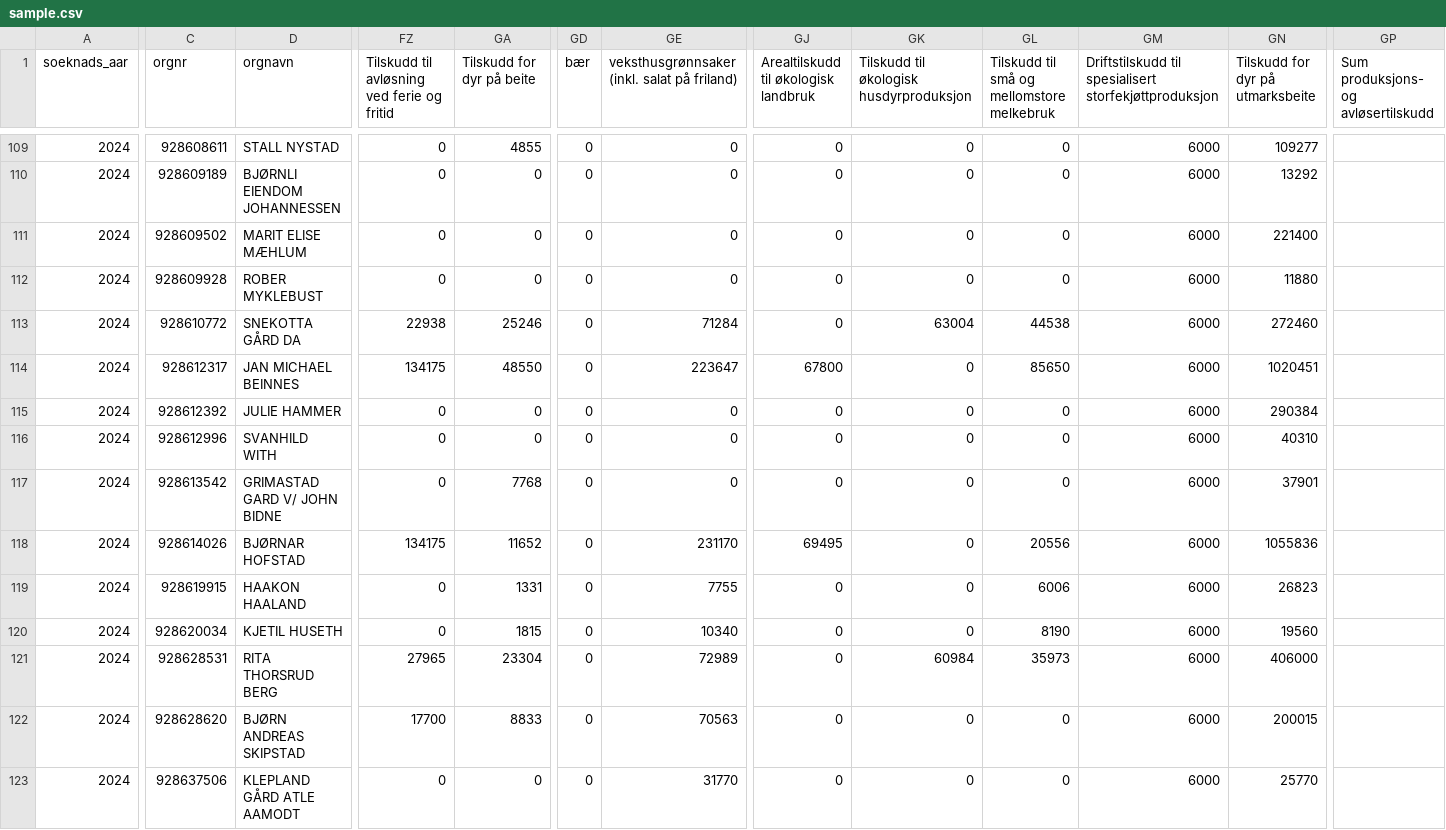
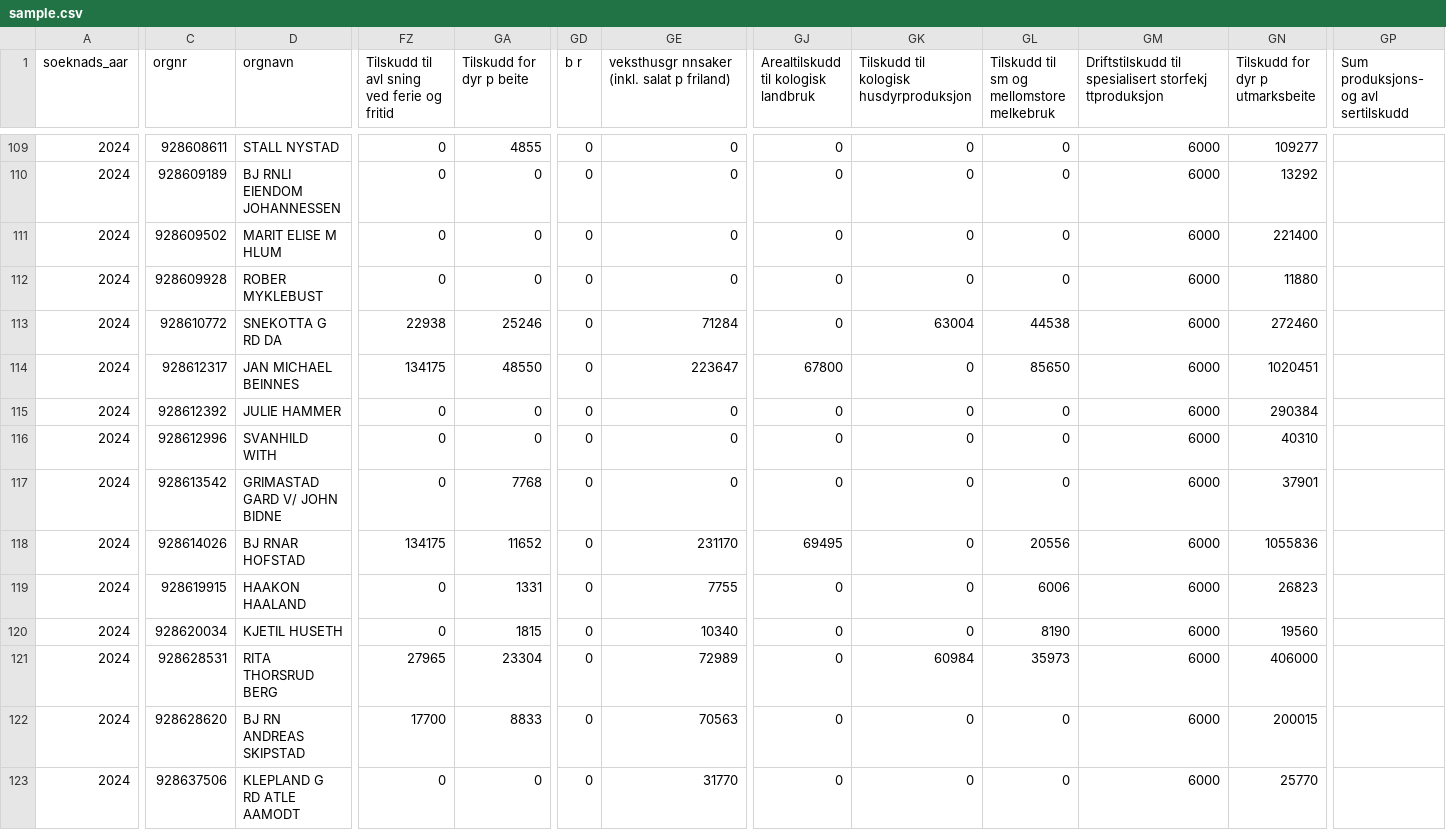
Before and after one commit to LandbruksdirektoratetGIT/opendata, a CSV file: datasets/produksjon-og-avlosertilskudd/2024/sample.csv, drawn as a sheet; only a part is shown, gaps mark what is left out; the diff covers the shown part only; the diff names each change by its address in the sheet, - before the commit and + after, or states it on an @@ line.

```diff
--- a/datasets/produksjon-og-avlosertilskudd/2024/sample.csv
+++ b/datasets/produksjon-og-avlosertilskudd/2024/sample.csv
-FZ1: Tilskudd til avløsning ved ferie og fritid
+FZ1: Tilskudd til avl sning ved ferie og fritid
-GA1: Tilskudd for dyr på beite
+GA1: Tilskudd for dyr p beite
-GD1: bær
+GD1: b r
-GE1: veksthusgrønnsaker (inkl. salat på friland)
+GE1: veksthusgr nnsaker (inkl. salat p friland)
-GJ1: Arealtilskudd til økologisk landbruk
+GJ1: Arealtilskudd til kologisk landbruk
-GK1: Tilskudd til økologisk husdyrproduksjon
+GK1: Tilskudd til kologisk husdyrproduksjon
-GL1: Tilskudd til små og mellomstore melkebruk
+GL1: Tilskudd til sm og mellomstore melkebruk
-GM1: …til spesialisert storfekjøttproduksjon
+GM1: …til spesialisert storfekj ttproduksjon
-GN1: Tilskudd for dyr på utmarksbeite
+GN1: Tilskudd for dyr p utmarksbeite
-GP1: Sum produksjons- og avløsertilskudd
+GP1: Sum produksjons- og avl sertilskudd
-D110 (orgnavn): BJØRNLI EIENDOM JOHANNESSEN
+D110 (orgnavn): BJ RNLI EIENDOM JOHANNESSEN
-D111 (orgnavn): MARIT ELISE MÆHLUM
+D111 (orgnavn): MARIT ELISE M HLUM
-D113 (orgnavn): SNEKOTTA GÅRD DA
+D113 (orgnavn): SNEKOTTA G RD DA
-D118 (orgnavn): BJØRNAR HOFSTAD
+D118 (orgnavn): BJ RNAR HOFSTAD
-D122 (orgnavn): BJØRN ANDREAS SKIPSTAD
+D122 (orgnavn): BJ RN ANDREAS SKIPSTAD
-D123 (orgnavn): KLEPLAND GÅRD ATLE AAMODT
+D123 (orgnavn): KLEPLAND G RD ATLE AAMODT
```
Also changed, not shown: 83 edited cells elsewhere in this file.
